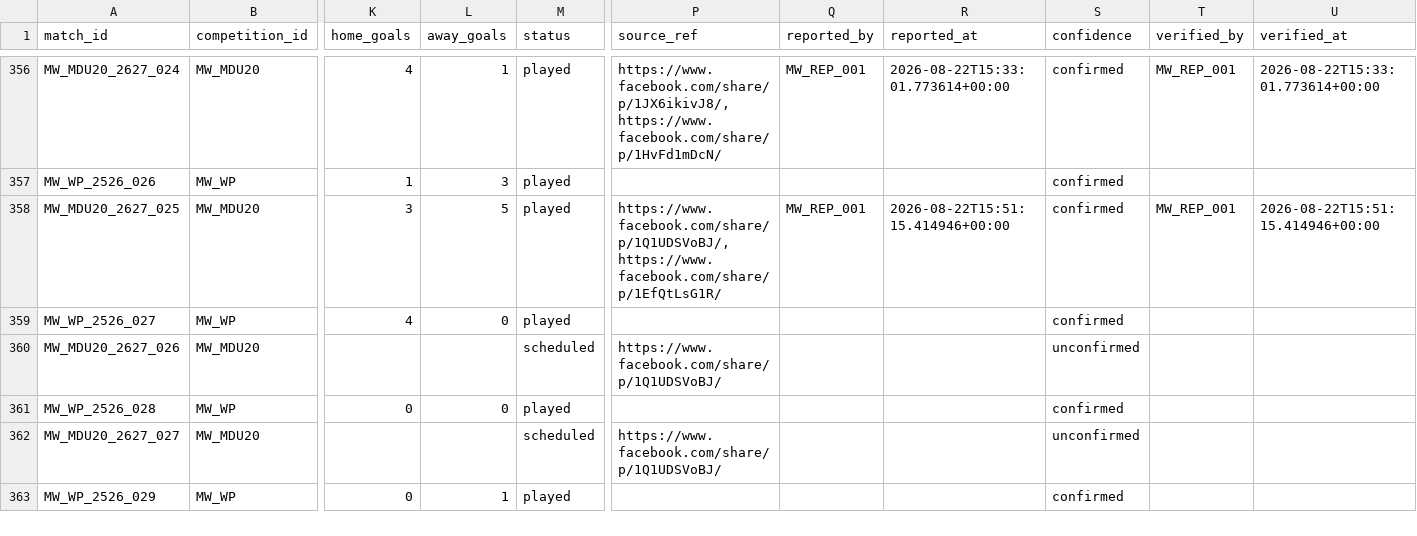
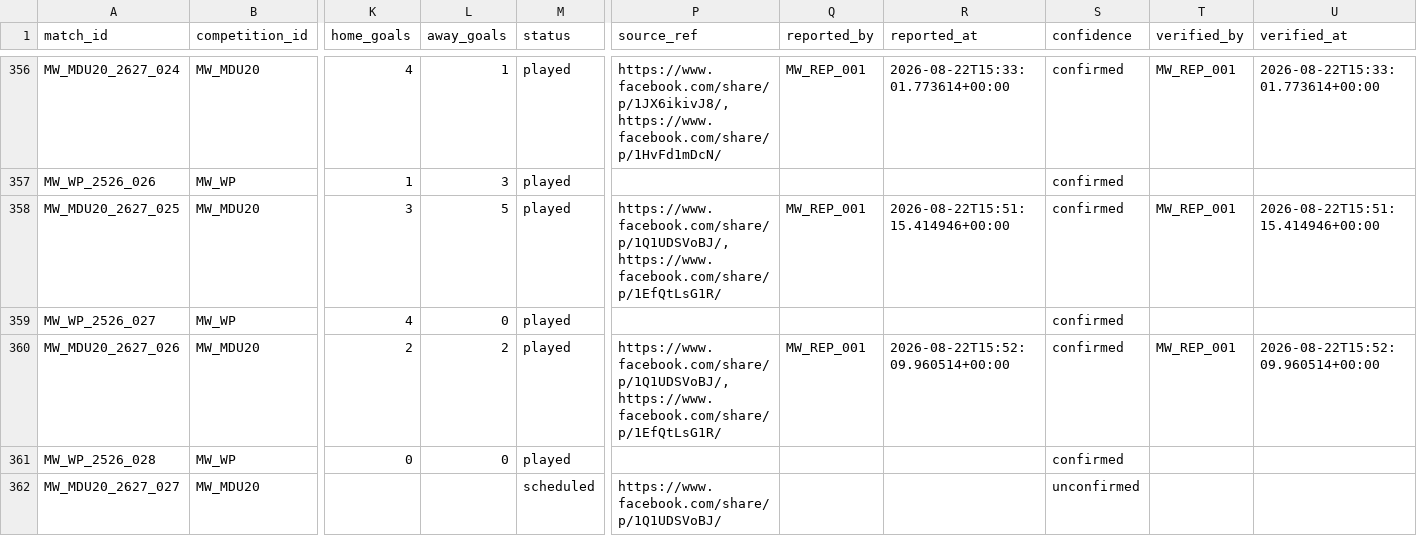
Before and after one commit to theboban5/fb-mw, a CSV file: data/canonical/matches.csv, drawn as a sheet; only a part is shown, gaps mark what is left out; the shorter side is filled out with more unchanged rows; the diff names each change by its address in the sheet, - before the commit and + after, or states it on an @@ line.

```diff
--- a/data/canonical/matches.csv
+++ b/data/canonical/matches.csv
-K360 (home_goals): (empty)
+K360 (home_goals): 2
-L360 (away_goals): (empty)
+L360 (away_goals): 2
-M360 (status): scheduled
+M360 (status): played
-P360 (source_ref): https://www.facebook.com/share/p/1Q1UDSVoBJ/
+P360 (source_ref): https://www.facebook.com/share/p/1Q1UDSVoBJ/, https://www.facebook.com/share/p/1EfQtLsG1R/
-Q360 (reported_by): (empty)
+Q360 (reported_by): MW_REP_001
-R360 (reported_at): (empty)
+R360 (reported_at): 2026-08-22T15:52:09.960514+00:00
-S360 (confidence): unconfirmed
+S360 (confidence): confirmed
-T360 (verified_by): (empty)
+T360 (verified_by): MW_REP_001
-U360 (verified_at): (empty)
+U360 (verified_at): 2026-08-22T15:52:09.960514+00:00
```
Also changed, not shown: data/canonical/goals.csv, data/canonical/players.csv.
